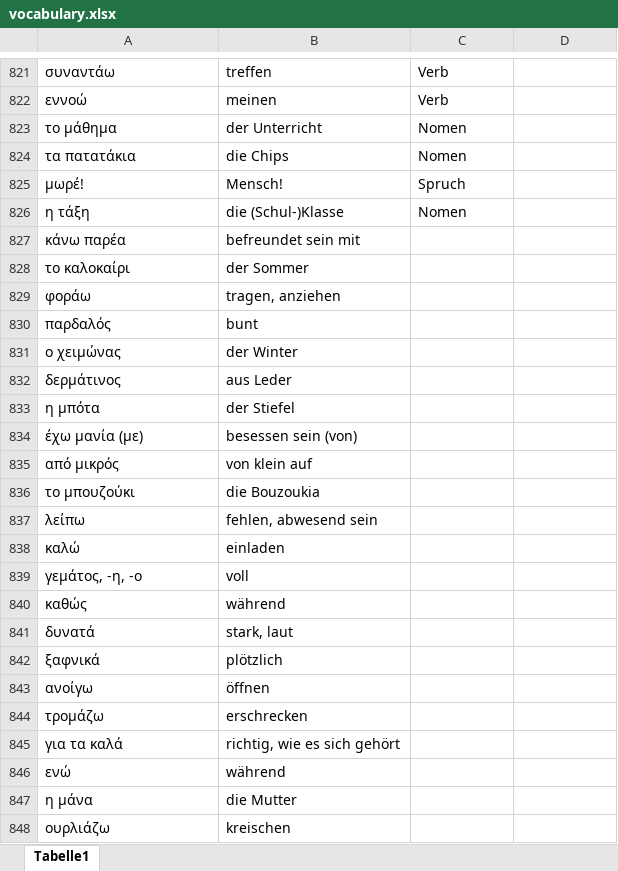
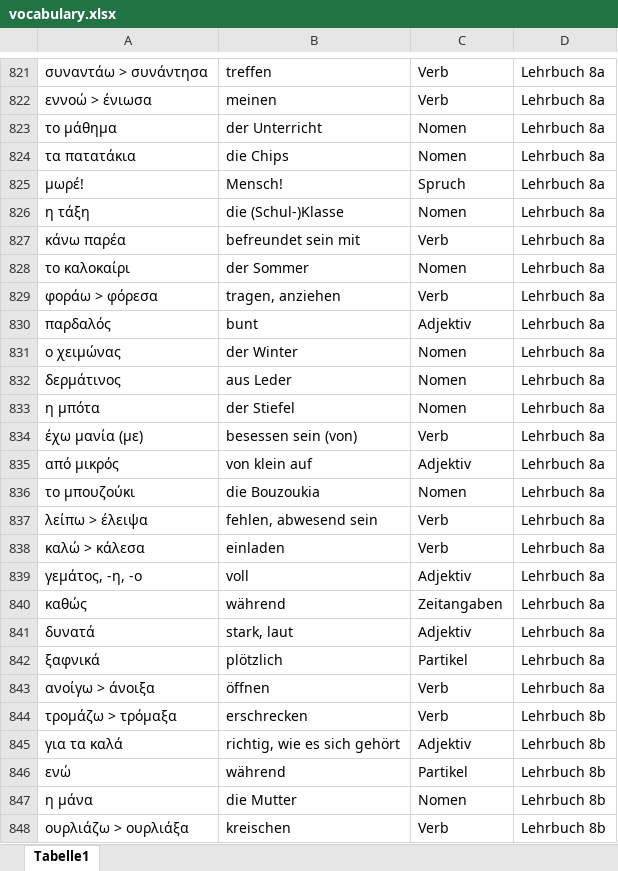
Before and after one commit to zh-mod/Black-Jack-Greek, an Excel workbook: vocabulary.xlsx, sheet Tabelle1, drawn as a sheet; only a part is shown, gaps mark what is left out; values as stored, in another font and other column widths than the file's, no borders; removed rows and columns are numbered as before the commit, all else as after; the diff covers the shown part only; the diff names each change by its address in the sheet, - before the commit and + after, or states it on an @@ line.

Commit message:
added Aoristas to verbs

```diff
--- a/vocabulary.xlsx (sheet Tabelle1)
+++ b/vocabulary.xlsx (sheet Tabelle1)
-A821: συναντάω
+A821: συναντάω > συνάντησα
-D821:D828: (empty)
+D821:D828: Lehrbuch 8a
-A822: εννοώ
+A822: εννοώ > ένιωσα
-C827: (empty)
+C827: Verb
-C828: (empty)
+C828: Nomen
-row 829: φοράω | tragen, anziehen
+row 829: φοράω > φόρεσα | tragen, anziehen | Verb | Lehrbuch 8a
-C830: (empty)
+C830: Adjektiv
-D830:D836: (empty)
+D830:D836: Lehrbuch 8a
-C831:C833: (empty)
+C831:C833: Nomen
-C834: (empty)
+C834: Verb
-C835: (empty)
+C835: Adjektiv
-C836: (empty)
+C836: Nomen
-row 837: λείπω | fehlen, abwesend sein
-row 838: καλώ | einladen
+row 837: λείπω > έλειψα | fehlen, abwesend sein | Verb | Lehrbuch 8a
+row 838: καλώ > κάλεσα | einladen | Verb | Lehrbuch 8a
-C839: (empty)
+C839: Adjektiv
-D839:D842: (empty)
+D839:D842: Lehrbuch 8a
-C840: (empty)
+C840: Zeitangaben
-C841: (empty)
+C841: Adjektiv
-C842: (empty)
+C842: Partikel
-row 843: ανοίγω | öffnen
-row 844: τρομάζω | erschrecken
+row 843: ανοίγω > άνοιξα | öffnen | Verb | Lehrbuch 8a
+row 844: τρομάζω > τρόμαξα | erschrecken | Verb | Lehrbuch 8b
-C845: (empty)
+C845: Adjektiv
-D845:D847: (empty)
+D845:D847: Lehrbuch 8b
-C846: (empty)
+C846: Partikel
-C847: (empty)
+C847: Nomen
-row 848: ουρλιάζω | kreischen
+row 848: ουρλιάζω > ουρλιάξα | kreischen | Verb | Lehrbuch 8b
```
Also changed, not shown: 4 added rows, 4 removed rows and 181 edited cells elsewhere in this sheet, 1 other file.
